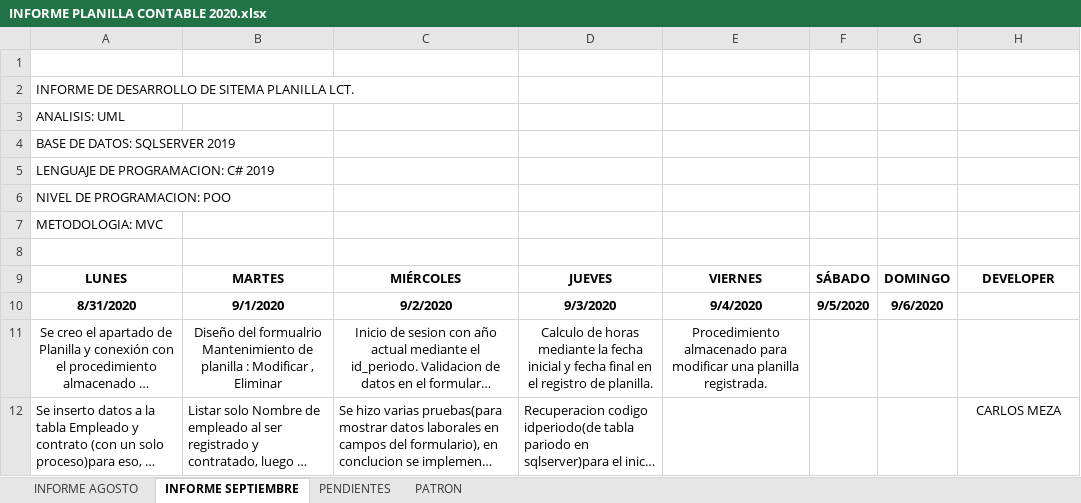
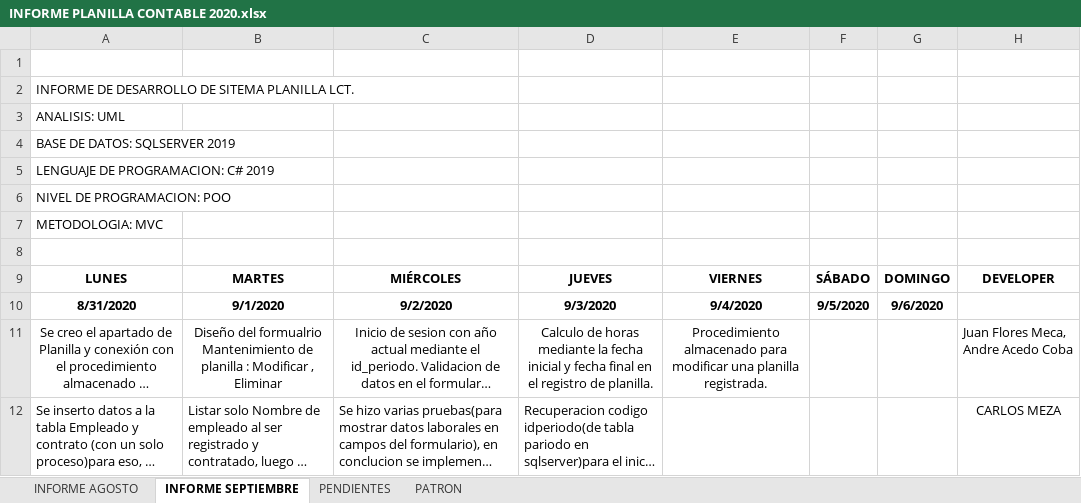
Before and after one commit to lctsistemas/PLANILLACONTABLE, an Excel workbook: INFORME/INFORME PLANILLA CONTABLE 2020.xlsx, sheet INFORME SEPTIEMBRE, drawn as a sheet; long unchanged cells end in …; values as stored, in another font and other column widths than the file's, no borders; table styles not drawn; the diff names each change by its address in the sheet, - before the commit and + after, or states it on an @@ line.

```diff
--- a/INFORME/INFORME PLANILLA CONTABLE 2020.xlsx (sheet INFORME SEPTIEMBRE)
+++ b/INFORME/INFORME PLANILLA CONTABLE 2020.xlsx (sheet INFORME SEPTIEMBRE)
-H11: (empty)
+H11: Juan Flores Meca, Andre Acedo Coba
```
Also changed, not shown: 15 other files.
